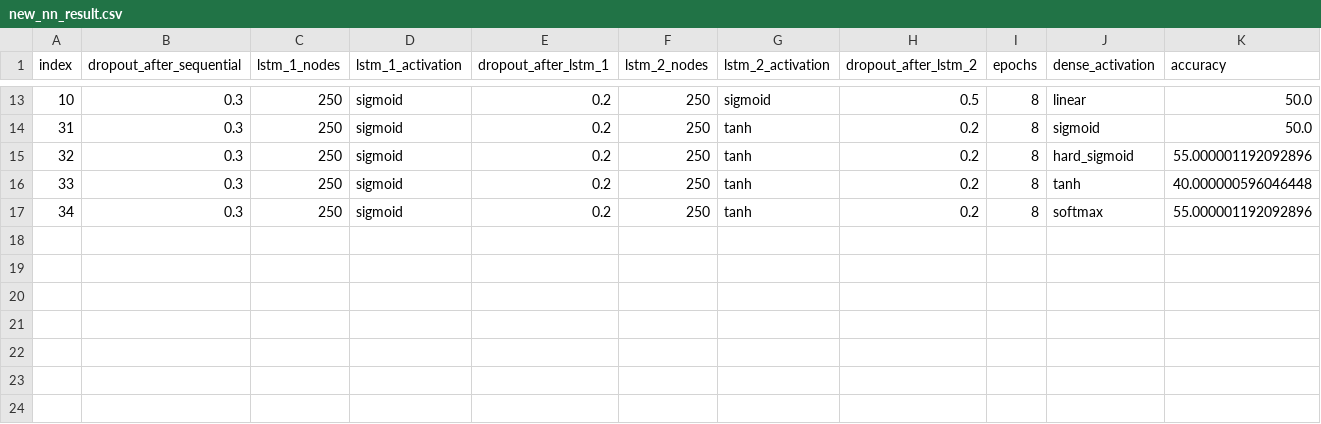
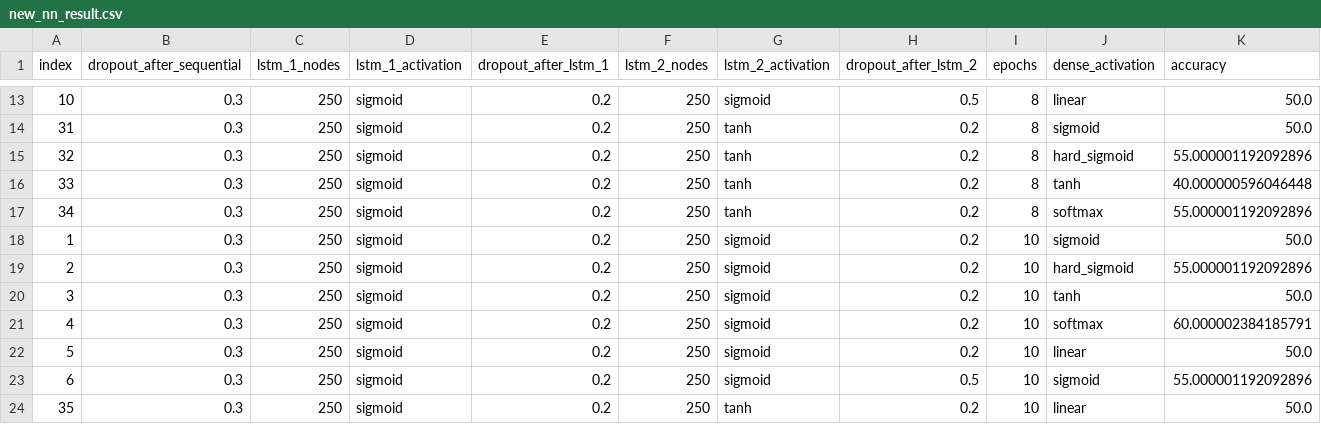
Before and after one commit to snack-overflow/automatic-waffle, a CSV file: new_nn_result.csv, drawn as a sheet; only a part is shown, gaps mark what is left out; the diff names each change by its address in the sheet, - before the commit and + after, or states it on an @@ line.

```diff
--- a/new_nn_result.csv
+++ b/new_nn_result.csv
+row 18: 1 | 0.3 | 250 | sigmoid | 0.2 | 250 | sigmoid | 0.2 | 10 | sigmoid | 50.0
+row 19: 2 | 0.3 | 250 | sigmoid | 0.2 | 250 | sigmoid | 0.2 | 10 | hard_sigmoid | 55.000001192092896
+row 20: 3 | 0.3 | 250 | sigmoid | 0.2 | 250 | sigmoid | 0.2 | 10 | tanh | 50.0
+row 21: 4 | 0.3 | 250 | sigmoid | 0.2 | 250 | sigmoid | 0.2 | 10 | softmax | 60.000002384185791
+row 22: 5 | 0.3 | 250 | sigmoid | 0.2 | 250 | sigmoid | 0.2 | 10 | linear | 50.0
+row 23: 6 | 0.3 | 250 | sigmoid | 0.2 | 250 | sigmoid | 0.5 | 10 | sigmoid | 55.000001192092896
+row 24: 35 | 0.3 | 250 | sigmoid | 0.2 | 250 | tanh | 0.2 | 10 | linear | 50.0
```
Also changed, not shown: 6 other files.
